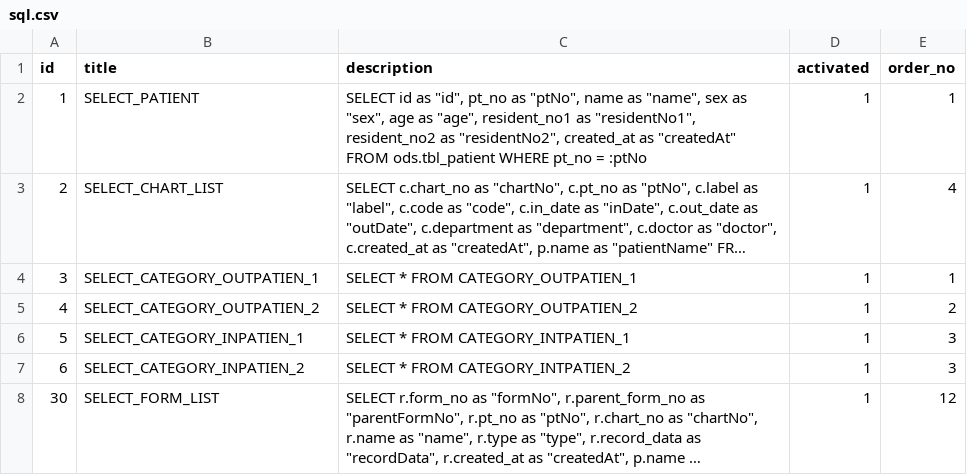
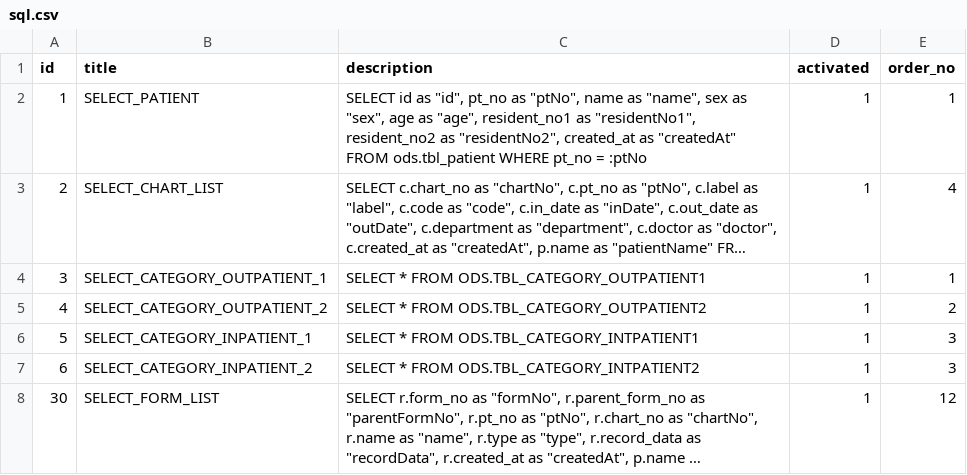
Before and after one commit to clang-engineer/sch-emr, a CSV file: src/main/resources/config/liquibase/fake-data/sql.csv, drawn as a sheet; long unchanged cells end in …; the diff names each change by its address in the sheet, - before the commit and + after, or states it on an @@ line.

Commit message:
refactor(emr-finder): update category queries and constants

```diff
--- a/src/main/resources/config/liquibase/fake-data/sql.csv
+++ b/src/main/resources/config/liquibase/fake-data/sql.csv
-B4 (title): SELECT_CATEGORY_OUTPATIEN_1
+B4 (title): SELECT_CATEGORY_OUTPATIENT_1
-C4 (description): SELECT * FROM CATEGORY_OUTPATIEN_1
+C4 (description): SELECT * FROM ODS.TBL_CATEGORY_OUTPATIENT1
-B5 (title): SELECT_CATEGORY_OUTPATIEN_2
+B5 (title): SELECT_CATEGORY_OUTPATIENT_2
-C5 (description): SELECT * FROM CATEGORY_OUTPATIEN_2
+C5 (description): SELECT * FROM ODS.TBL_CATEGORY_OUTPATIENT2
-B6 (title): SELECT_CATEGORY_INPATIEN_1
+B6 (title): SELECT_CATEGORY_INPATIENT_1
-C6 (description): SELECT * FROM CATEGORY_INTPATIEN_1
+C6 (description): SELECT * FROM ODS.TBL_CATEGORY_INTPATIENT1
-B7 (title): SELECT_CATEGORY_INPATIEN_2
+B7 (title): SELECT_CATEGORY_INPATIENT_2
-C7 (description): SELECT * FROM CATEGORY_INTPATIEN_2
+C7 (description): SELECT * FROM ODS.TBL_CATEGORY_INTPATIENT2
```
Also changed, not shown: 4 other files.
